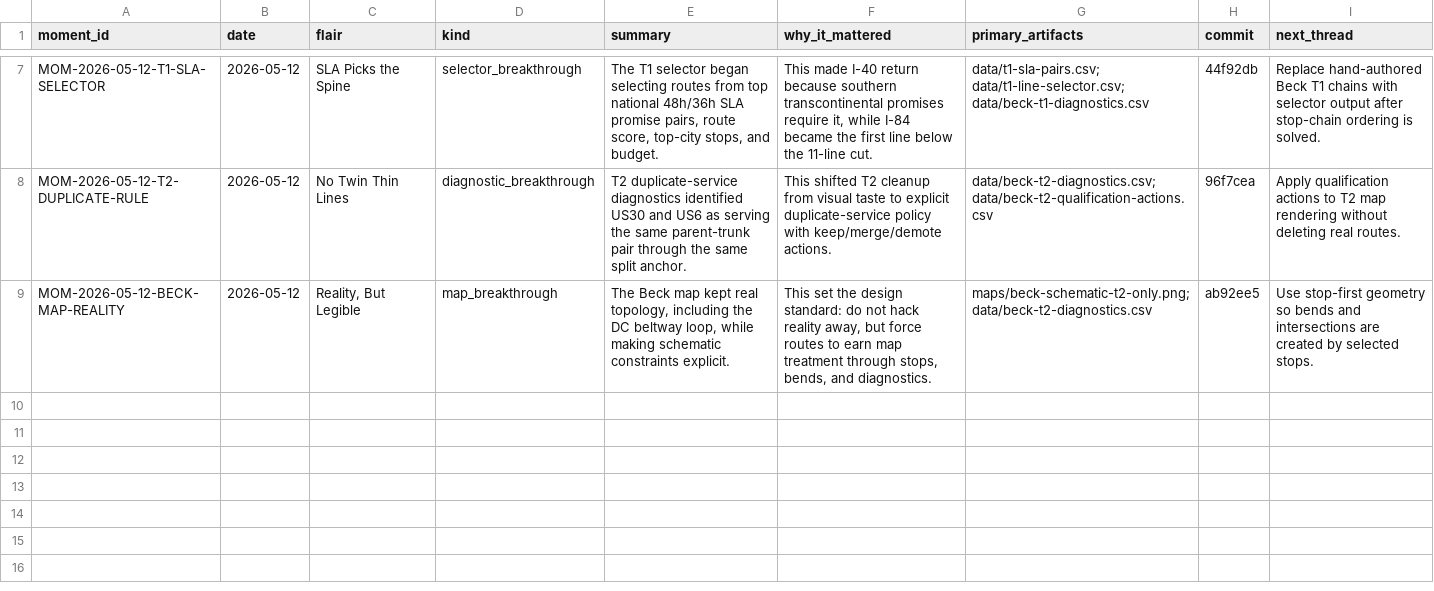
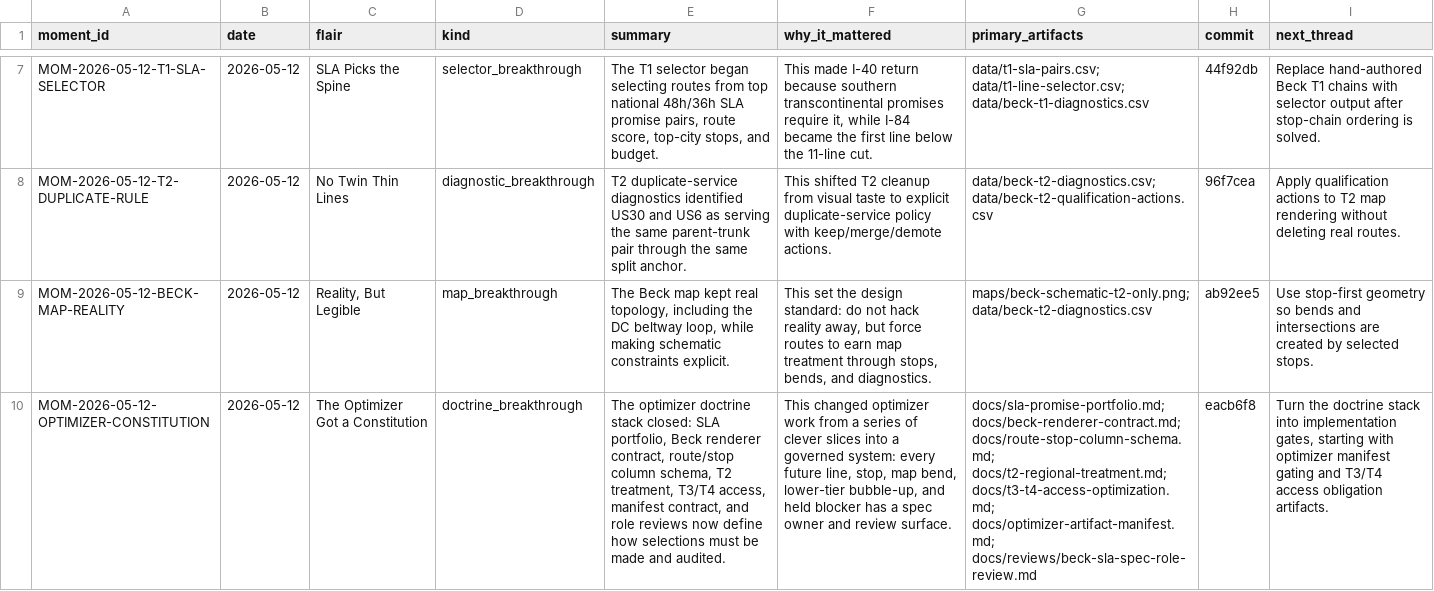
Before and after one commit to giodl73-repo/ROUTE, a CSV file: data/significant-moments.csv, drawn as a sheet; only a part is shown, gaps mark what is left out; the diff names each change by its address in the sheet, - before the commit and + after, or states it on an @@ line.

Commit message:
Mark optimizer doctrine moment

```diff
--- a/data/significant-moments.csv
+++ b/data/significant-moments.csv
+row 10: MOM-2026-05-12-OPTIMIZER-CONSTITUTION | 2026-05-12 | The Optimizer Got a Constitution | doctrine_breakthrough | The optimizer doctrine stack closed: SLA portfolio, Beck renderer contract, route/stop column schema, T2 treatment, T3/T4 access, manifest contract, and role reviews now define how selections must be made and audited. | This changed optimizer work from a series of clever slices into a governed system: every future line, stop, map bend, lower-tier bubble-up, and held blocker has a spec owner and review surface. | docs/sla-promise-portfolio.md; docs/beck-renderer-contract.md; docs/route-stop-column-schema.md; docs/t2-regional-treatment.md; docs/t3-t4-access-optimization.md; docs/optimizer-artifact-manifest.md; docs/reviews/beck-sla-spec-role-review.md | eacb6f8 | Turn the doctrine stack into implementation gates, starting with optimizer manifest gating and T3/T4 access obligation artifacts.
```
Also changed, not shown: 1 other file.
